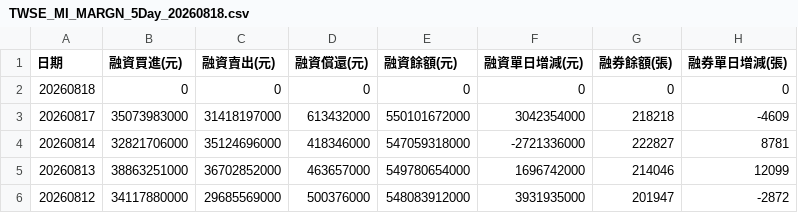
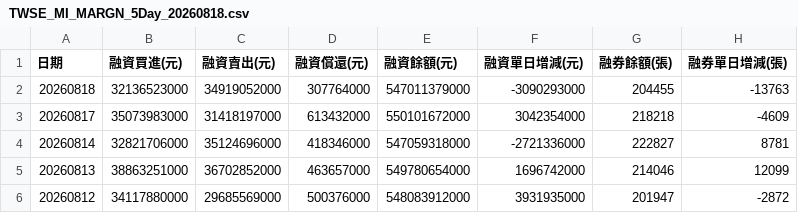
Before and after one commit to jain-ze/tw_stock, a CSV file: TWSE_MI_MARGN_5Day_20260818.csv, drawn as a sheet.

```diff
--- a/TWSE_MI_MARGN_5Day_20260818.csv
+++ b/TWSE_MI_MARGN_5Day_20260818.csv
@@ -1,3 +1,3 @@
 "日期","融資買進(元)","融資賣出(元)","融資償還(元)","融資餘額(元)","融資單日增減(元)","融券餘額(張)","融券單日增減(張)"
-"20260818","0","0","0","0","0","0","0"
+"20260818","32136523000","34919052000","307764000","547011379000","-3090293000","204455","-13763"
 "20260817","35073983000","31418197000","613432000","550101672000","3042354000","218218","-4609"
```
Also changed, not shown: TWSE_BFI82U_5Day_20260818.csv, 10 other files.
